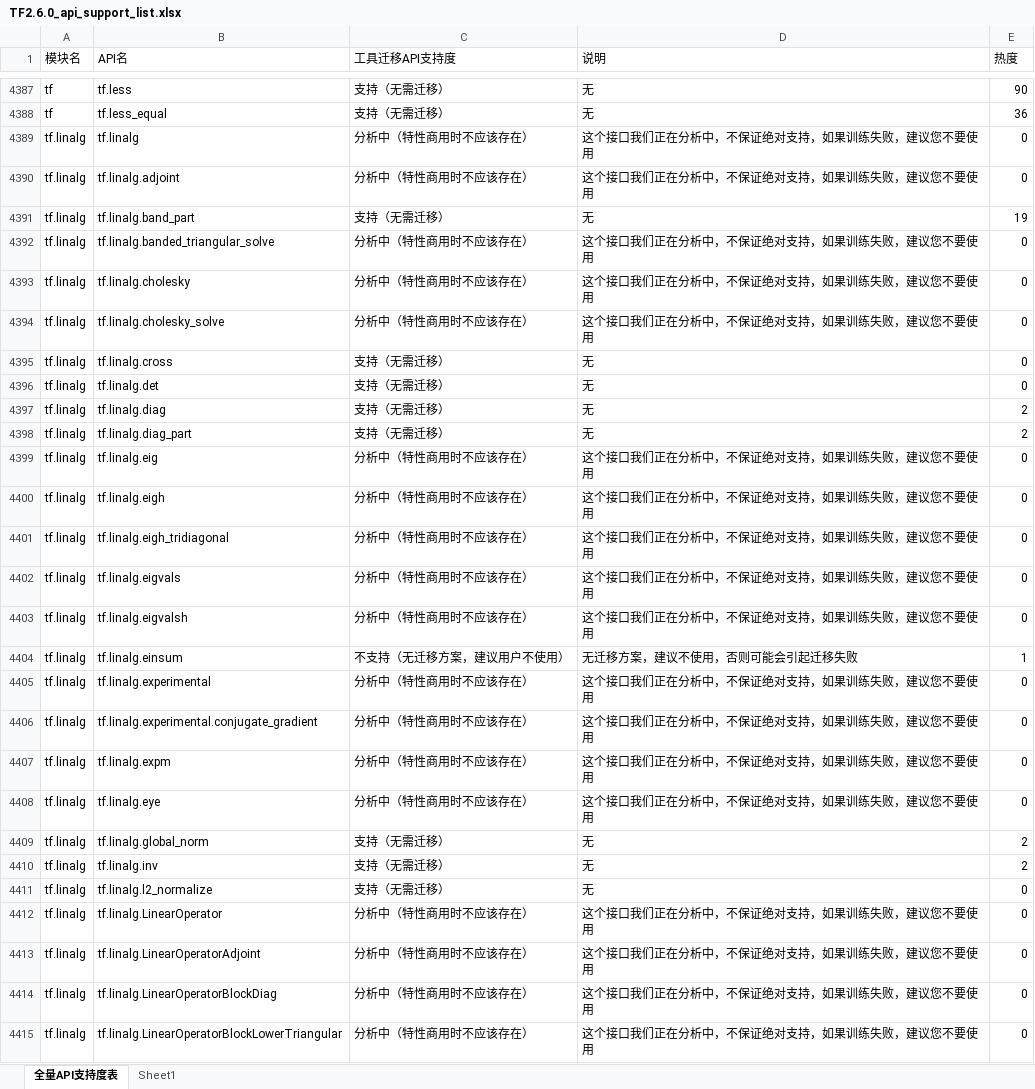
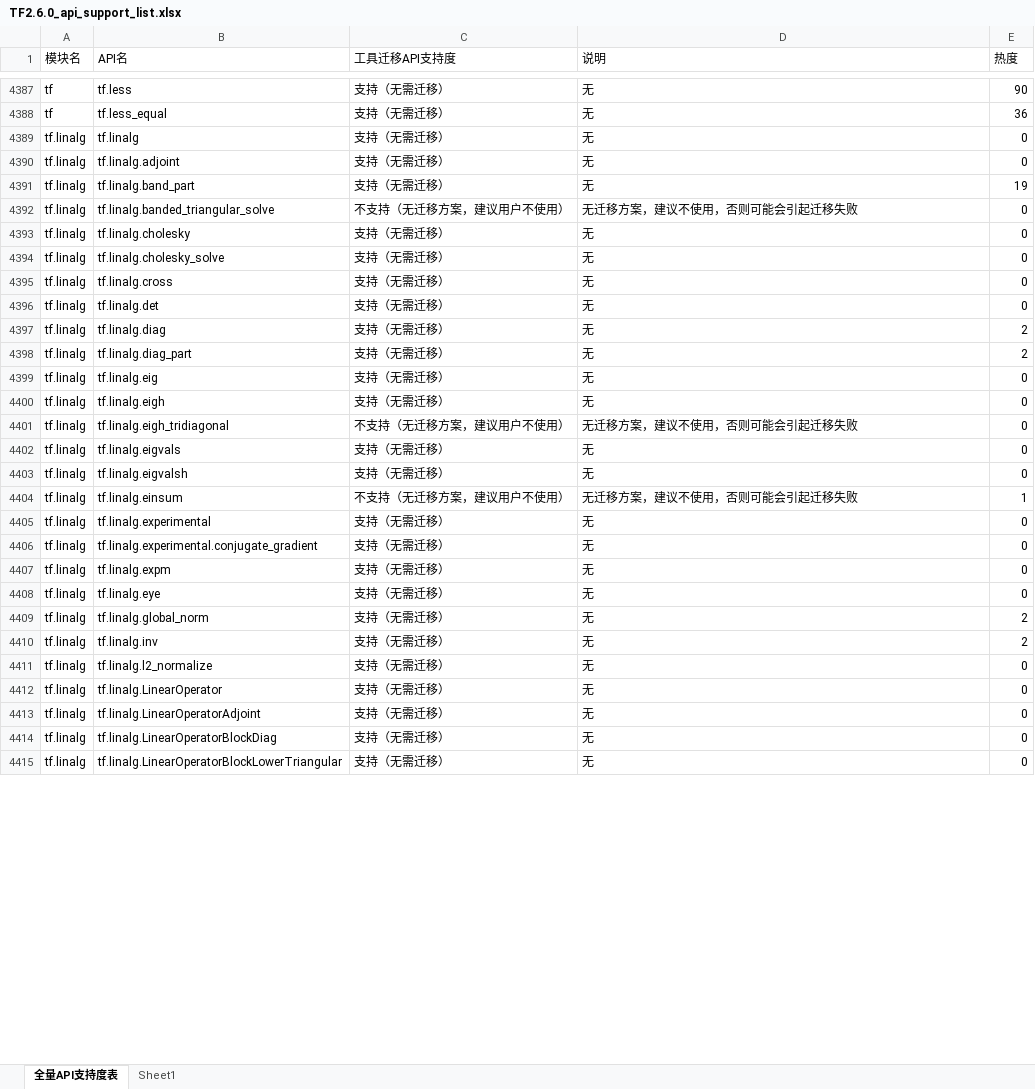
Before and after one commit to Ascend/tensorflow, an Excel workbook: convert_tf2npu/v2/TF2.6.0_api_support_list.xlsx, sheet 全量API支持度表, drawn as a sheet; only a part is shown, gaps mark what is left out; values as stored, in another font and other column widths than the file's, no cell formats; the diff covers the shown part only; the diff names each change by its address in the sheet, - before the commit and + after, or states it on an @@ line.

```diff
--- a/convert_tf2npu/v2/TF2.6.0_api_support_list.xlsx (sheet 全量API支持度表)
+++ b/convert_tf2npu/v2/TF2.6.0_api_support_list.xlsx (sheet 全量API支持度表)
-C4389:C4390 (工具迁移API支持度): 分析中（特性商用时不应该存在）
+C4389:C4390 (工具迁移API支持度): 支持（无需迁移）
-D4389:D4390 (说明): 这个接口我们正在分析中，不保证绝对支持，如果训练失败，建议您不要使用
+D4389:D4390 (说明): 无
-C4392 (工具迁移API支持度): 分析中（特性商用时不应该存在）
+C4392 (工具迁移API支持度): 不支持（无迁移方案，建议用户不使用）
-D4392 (说明): 这个接口我们正在分析中，不保证绝对支持，如果训练失败，建议您不要使用
+D4392 (说明): 无迁移方案，建议不使用，否则可能会引起迁移失败
-C4393:C4394 (工具迁移API支持度): 分析中（特性商用时不应该存在）
+C4393:C4394 (工具迁移API支持度): 支持（无需迁移）
-D4393:D4394 (说明): 这个接口我们正在分析中，不保证绝对支持，如果训练失败，建议您不要使用
+D4393:D4394 (说明): 无
-C4399:C4400 (工具迁移API支持度): 分析中（特性商用时不应该存在）
+C4399:C4400 (工具迁移API支持度): 支持（无需迁移）
-D4399:D4400 (说明): 这个接口我们正在分析中，不保证绝对支持，如果训练失败，建议您不要使用
+D4399:D4400 (说明): 无
-C4401 (工具迁移API支持度): 分析中（特性商用时不应该存在）
+C4401 (工具迁移API支持度): 不支持（无迁移方案，建议用户不使用）
-D4401 (说明): 这个接口我们正在分析中，不保证绝对支持，如果训练失败，建议您不要使用
+D4401 (说明): 无迁移方案，建议不使用，否则可能会引起迁移失败
-C4402:C4403 (工具迁移API支持度): 分析中（特性商用时不应该存在）
+C4402:C4403 (工具迁移API支持度): 支持（无需迁移）
-D4402:D4403 (说明): 这个接口我们正在分析中，不保证绝对支持，如果训练失败，建议您不要使用
+D4402:D4403 (说明): 无
-C4405:C4408 (工具迁移API支持度): 分析中（特性商用时不应该存在）
+C4405:C4408 (工具迁移API支持度): 支持（无需迁移）
-D4405:D4408 (说明): 这个接口我们正在分析中，不保证绝对支持，如果训练失败，建议您不要使用
+D4405:D4408 (说明): 无
-C4412:C4415 (工具迁移API支持度): 分析中（特性商用时不应该存在）
+C4412:C4415 (工具迁移API支持度): 支持（无需迁移）
-D4412:D4415 (说明): 这个接口我们正在分析中，不保证绝对支持，如果训练失败，建议您不要使用
+D4412:D4415 (说明): 无
```
Also changed, not shown: 953 edited cells elsewhere in this sheet, cell formats.
